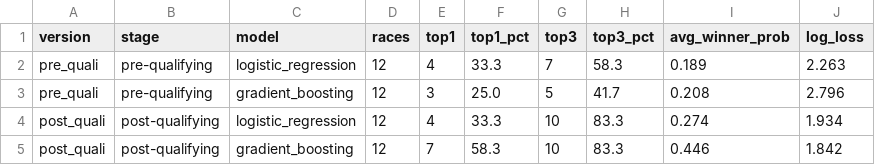
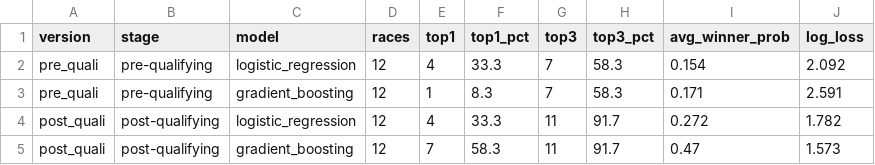
Before and after one commit to Daisy-Faith-Auma/austin-f1-predictor, a CSV file: outputs/backtest/model_comparison.csv, drawn as a sheet.

```diff
--- a/outputs/backtest/model_comparison.csv
+++ b/outputs/backtest/model_comparison.csv
@@ -1,5 +1,5 @@
 version,stage,model,races,top1,top1_pct,top3,top3_pct,avg_winner_prob,log_loss
-pre_quali,pre-qualifying,logistic_regression,12,4,33.3,7,58.3,0.189,2.263
-pre_quali,pre-qualifying,gradient_boosting,12,3,25.0,5,41.7,0.208,2.796
-post_quali,post-qualifying,logistic_regression,12,4,33.3,10,83.3,0.274,1.934
-post_quali,post-qualifying,gradient_boosting,12,7,58.3,10,83.3,0.446,1.842
+pre_quali,pre-qualifying,logistic_regression,12,4,33.3,7,58.3,0.154,2.092
+pre_quali,pre-qualifying,gradient_boosting,12,1,8.3,7,58.3,0.171,2.591
+post_quali,post-qualifying,logistic_regression,12,4,33.3,11,91.7,0.272,1.782
+post_quali,post-qualifying,gradient_boosting,12,7,58.3,11,91.7,0.47,1.573
```
Also changed, not shown: outputs/backtest/predictions.csv, 6 other files.
